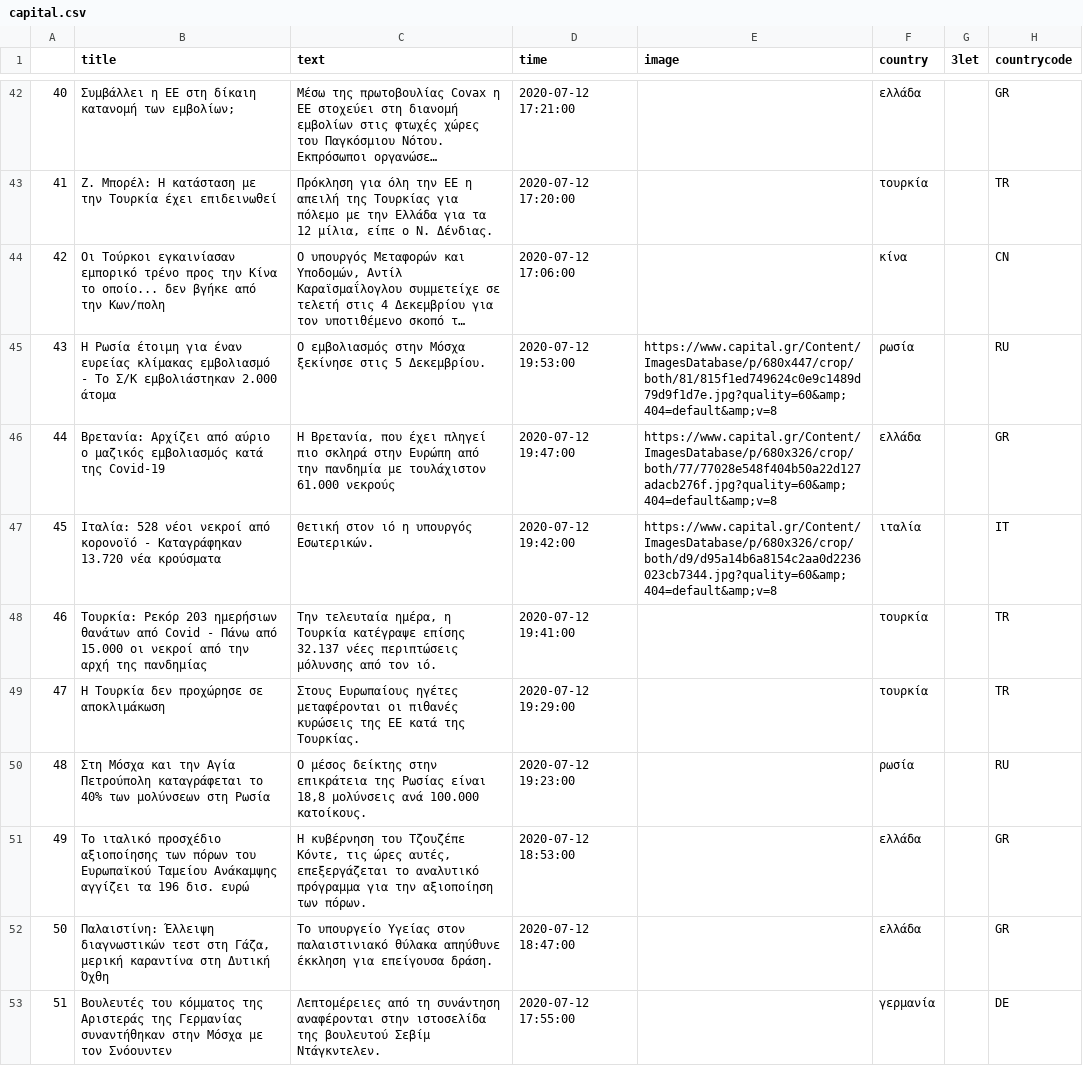
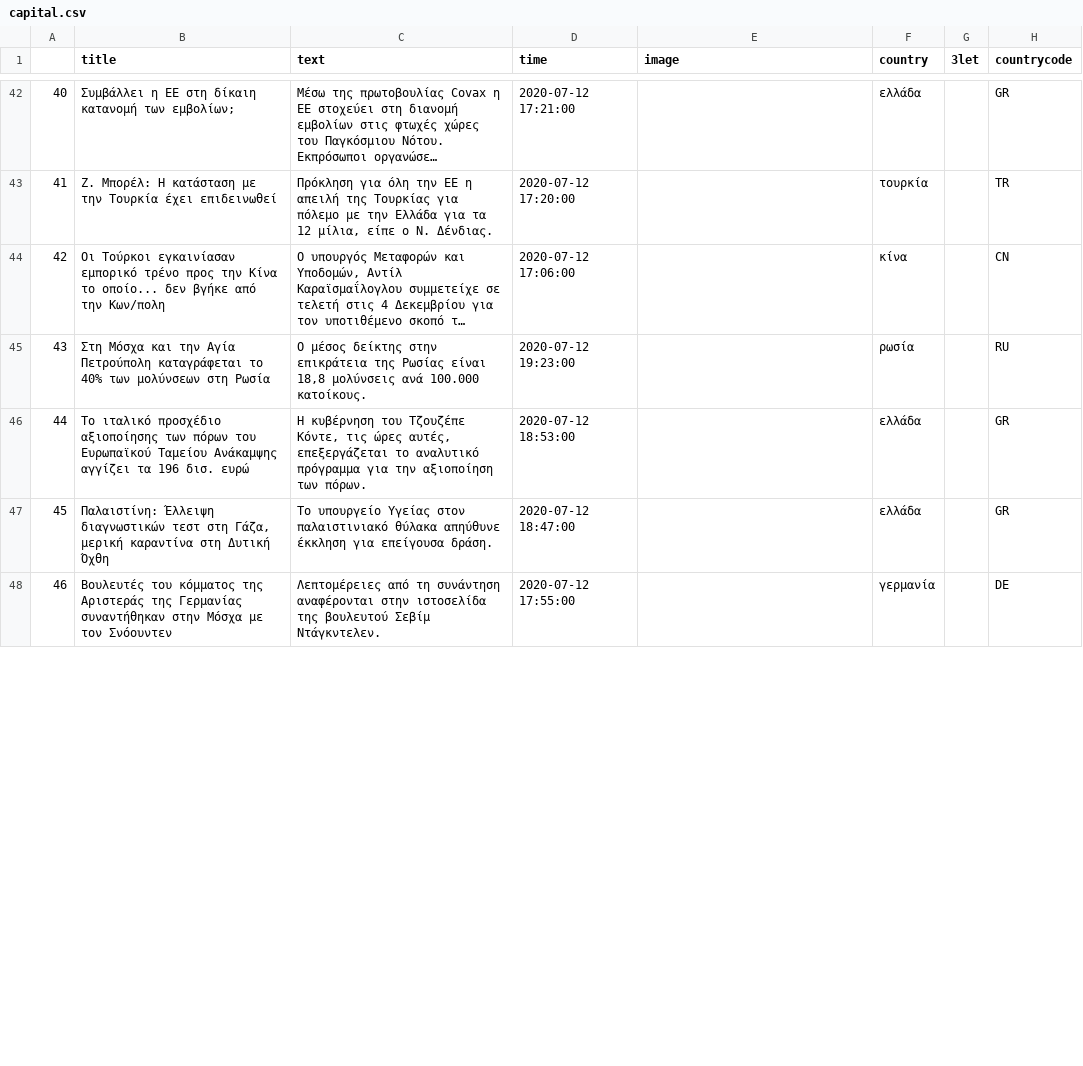
Before and after one commit to mishraranjeet/ekpa-papadimitriou, a CSV file: capital.csv, drawn as a sheet; only a part is shown, gaps mark what is left out; long unchanged cells end in …; removed rows and columns are numbered as before the commit, all else as after; the diff covers the shown part only; the diff names each change by its address in the sheet, - before the commit and + after, or states it on an @@ line.

```diff
--- a/capital.csv
+++ b/capital.csv
-row 45: 43 | Η Ρωσία έτοιμη για έναν ευρείας κλίμακας εμβολιασμό - Το Σ/Κ εμβολιάστηκαν 2.000 άτομα | Ο εμβολιασμός στην Μόσχα ξεκίνησε στις 5 Δεκεμβρίου. | 2020-07-12 19:53:00 | https://www.capital.gr/Content/ImagesDatabase/p/680x447/crop/both/81/815f1ed749624c0e9c1489d79d9f1d7e.jpg?quality=60&amp;404=default&amp;v=8 | ρωσία |  | RU
-row 46: 44 | Βρετανία: Αρχίζει από αύριο ο μαζικός εμβολιασμός κατά της Covid-19 | Η Βρετανία, που έχει πληγεί πιο σκληρά στην Ευρώπη από την πανδημία με τουλάχιστον 61.000 νεκρούς | 2020-07-12 19:47:00 | https://www.capital.gr/Content/ImagesDatabase/p/680x326/crop/both/77/77028e548f404b50a22d127adacb276f.jpg?quality=60&amp;404=default&amp;v=8 | ελλάδα |  | GR
-row 47: 45 | Ιταλία: 528 νέοι νεκροί από κορονοϊό - Καταγράφηκαν 13.720 νέα κρούσματα | Θετική στον ιό η υπουργός Εσωτερικών. | 2020-07-12 19:42:00 | https://www.capital.gr/Content/ImagesDatabase/p/680x326/crop/both/d9/d95a14b6a8154c2aa0d2236023cb7344.jpg?quality=60&amp;404=default&amp;v=8 | ιταλία |  | IT
@@ row 48 moved to row 56: 54 @@
@@ row 49 moved to row 57: 55 @@
@@ column A renumbered between rows 45 and 48 @@
```
Also changed, not shown: 7 added rows elsewhere in this file, 2020-12-07.csv, iefimerida.csv, 2 other files.
